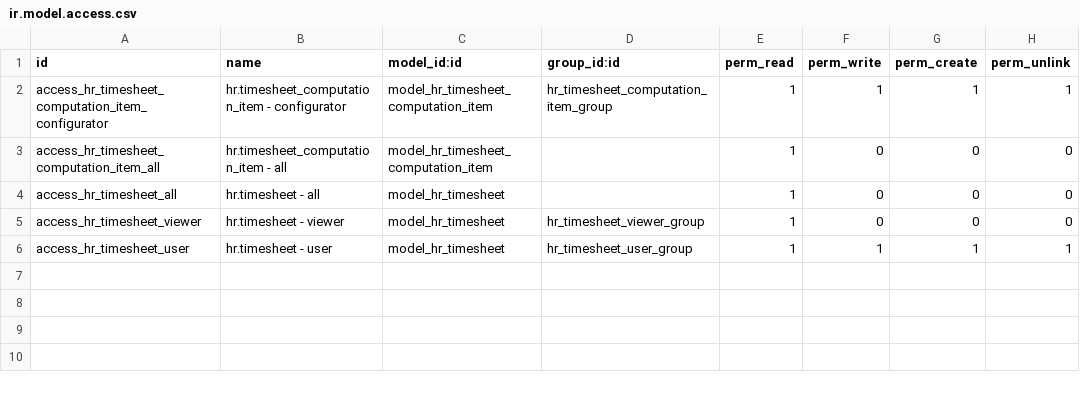
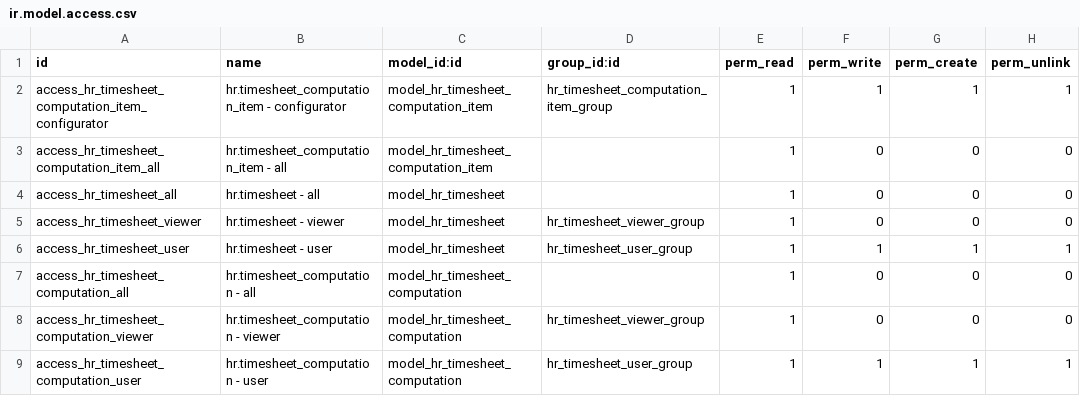
Before and after one commit to open-synergy/opnsynid-hr-timesheet, a CSV file: ssi_timesheet/security/ir.model.access.csv, drawn as a sheet; the diff names each change by its address in the sheet, - before the commit and + after, or states it on an @@ line.

Commit message:
[ssi_timesheet] 14.0.1.1.0
* Add computation on timesheet
* Add computation items on employee
* Add reload computation on timesheet
* Add recompute computation on timesheet

```diff
--- a/ssi_timesheet/security/ir.model.access.csv
+++ b/ssi_timesheet/security/ir.model.access.csv
+row 7: access_hr_timesheet_computation_all | hr.timesheet_computation - all | model_hr_timesheet_computation |  | 1 | 0 | 0 | 0
+row 8: access_hr_timesheet_computation_viewer | hr.timesheet_computation - viewer | model_hr_timesheet_computation | hr_timesheet_viewer_group | 1 | 0 | 0 | 0
+row 9: access_hr_timesheet_computation_user | hr.timesheet_computation - user | model_hr_timesheet_computation | hr_timesheet_user_group | 1 | 1 | 1 | 1
```
Also changed, not shown: 9 other files.
